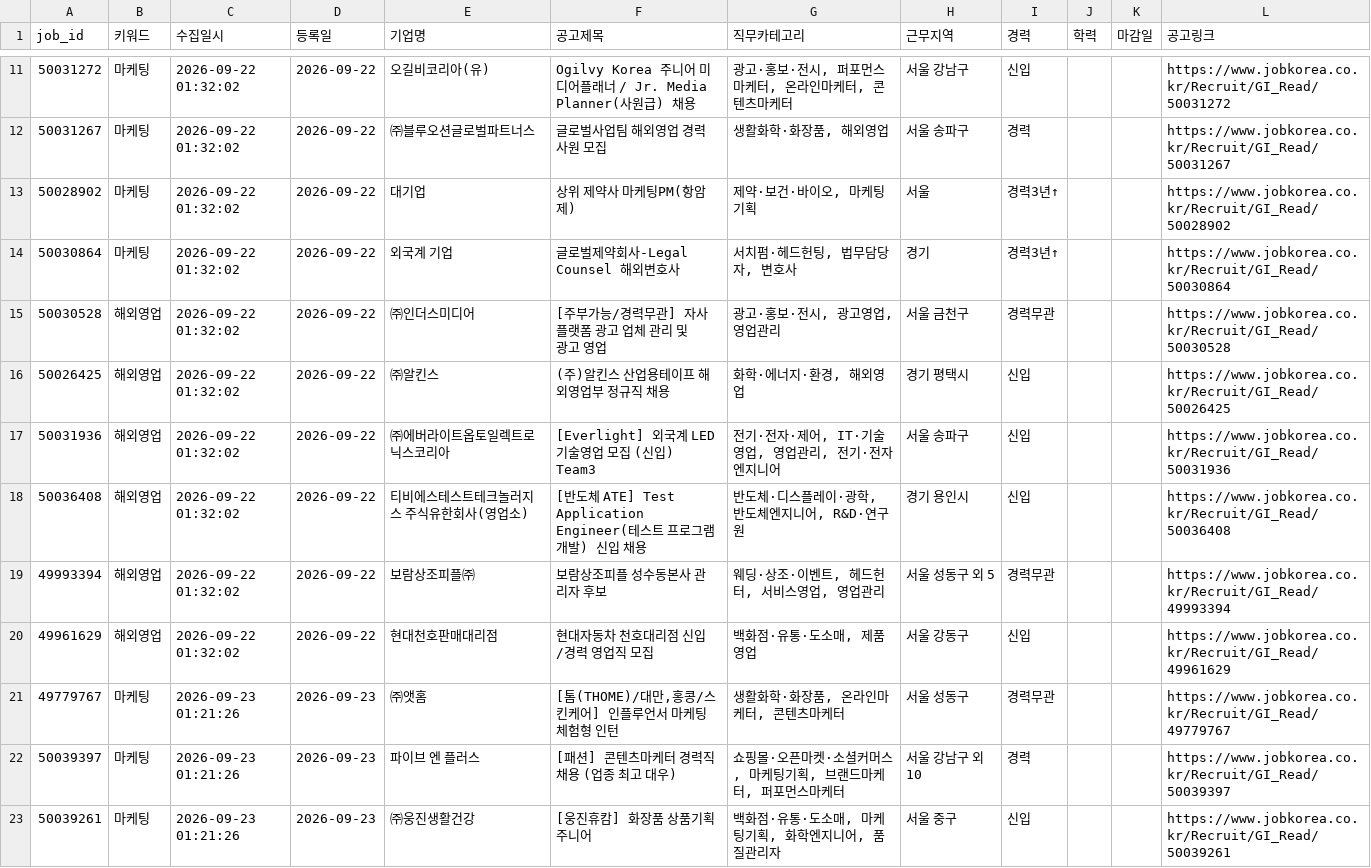
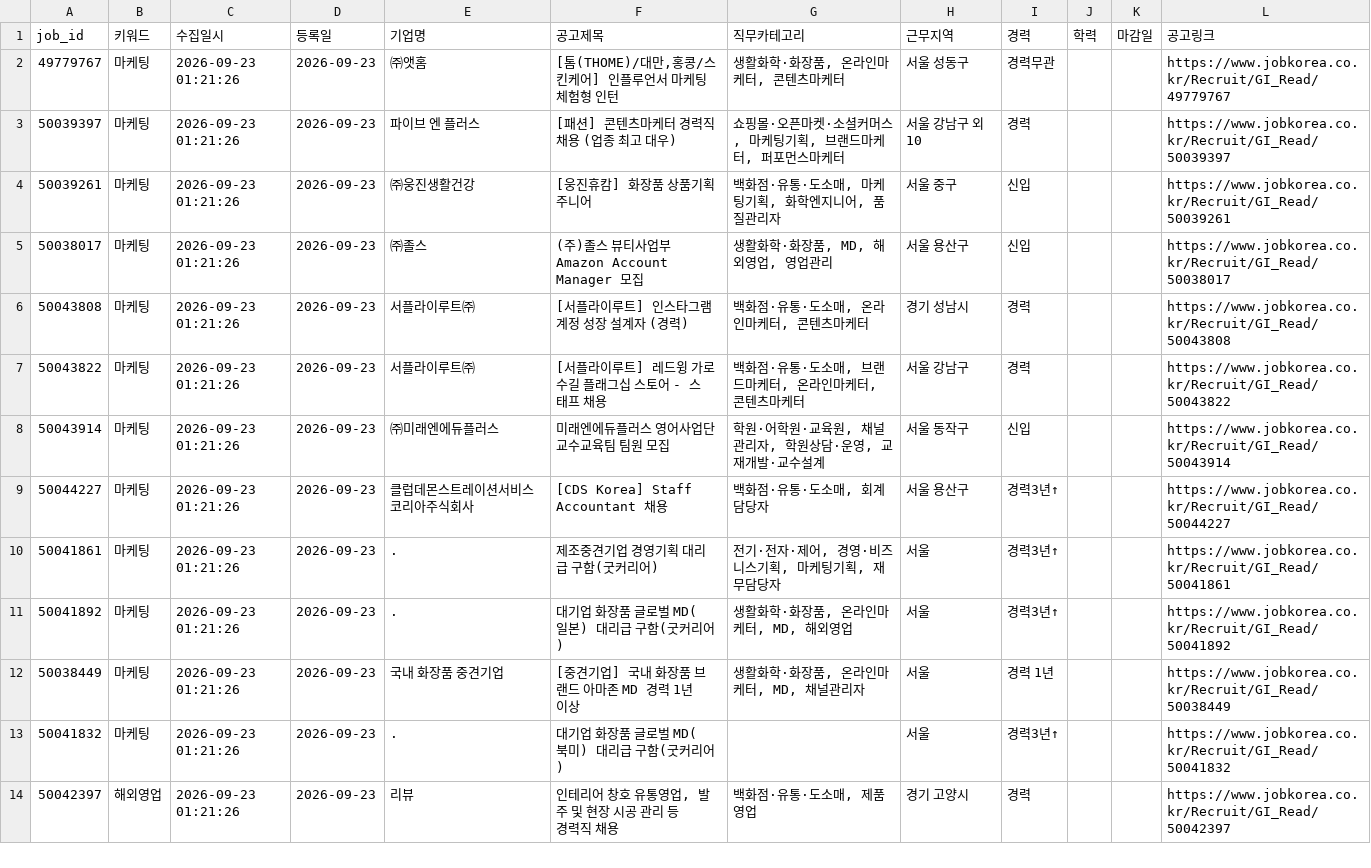
Before and after one commit to djgeum/RunETF, a CSV file: .github/job.bot/jobkorea_list.csv, drawn as a sheet; only a part is shown, gaps mark what is left out; the shorter side is filled out with more unchanged rows; the diff covers the shown part only.

```diff
--- a/.github/job.bot/jobkorea_list.csv
+++ b/.github/job.bot/jobkorea_list.csv
@@ -12,11 +2 @@
-50031272,마케팅,2026-09-22 01:32:02,2026-09-22,오길비코리아(유),Ogilvy Korea 주니어 미디어플래너 / Jr. Media Planner(사원급) 채용,"광고·홍보·전시, 퍼포먼스마케터, 온라인마케터, 콘텐츠마케터",서울 강남구,신입,,,https://www.jobkorea.co.kr/Recruit/GI_Read/50031272
-50031267,마케팅,2026-09-22 01:32:02,2026-09-22,㈜블루오션글로벌파트너스,글로벌사업팀 해외영업 경력사원 모집,"생활화학·화장품, 해외영업",서울 송파구,경력,,,https://www.jobkorea.co.kr/Recruit/GI_Read/50031267
-50028902,마케팅,2026-09-22 01:32:02,2026-09-22,대기업,상위 제약사 마케팅PM(항암제),"제약·보건·바이오, 마케팅기획",서울,경력3년↑,,,https://www.jobkorea.co.kr/Recruit/GI_Read/50028902
-50030864,마케팅,2026-09-22 01:32:02,2026-09-22,외국계 기업,글로벌제약회사-Legal Counsel 해외변호사,"서치펌·헤드헌팅, 법무담당자, 변호사",경기,경력3년↑,,,https://www.jobkorea.co.kr/Recruit/GI_Read/50030864
-50030528,해외영업,2026-09-22 01:32:02,2026-09-22,㈜인더스미디어,[주부가능/경력무관] 자사 플랫폼 광고 업체 관리 및 광고 영업,"광고·홍보·전시, 광고영업, 영업관리",서울 금천구,경력무관,,,https://www.jobkorea.co.kr/Recruit/GI_Read/50030528
-50026425,해외영업,2026-09-22 01:32:02,2026-09-22,㈜알킨스,(주)알킨스 산업용테이프 해외영업부 정규직 채용,"화학·에너지·환경, 해외영업",경기 평택시,신입,,,https://www.jobkorea.co.kr/Recruit/GI_Read/50026425
-50031936,해외영업,2026-09-22 01:32:02,2026-09-22,㈜에버라이트옵토일렉트로닉스코리아,[Everlight] 외국계 LED 기술영업 모집 (신입) Team3,"전기·전자·제어, IT·기술영업, 영업관리, 전기·전자엔지니어",서울 송파구,신입,,,https://www.jobkorea.co.kr/Recruit/GI_Read/50031936
-50036408,해외영업,2026-09-22 01:32:02,2026-09-22,티비에스테스트테크놀러지스 주식유한회사(영업소),[반도체 ATE] Test Application Engineer(테스트 프로그램 개발) 신입 채용,"반도체·디스플레이·광학, 반도체엔지니어, R&D·연구원",경기 용인시,신입,,,https://www.jobkorea.co.kr/Recruit/GI_Read/50036408
-49993394,해외영업,2026-09-22 01:32:02,2026-09-22,보람상조피플㈜,보람상조피플 성수동본사 관리자 후보,"웨딩·상조·이벤트, 헤드헌터, 서비스영업, 영업관리",서울 성동구 외 5,경력무관,,,https://www.jobkorea.co.kr/Recruit/GI_Read/49993394
-49961629,해외영업,2026-09-22 01:32:02,2026-09-22,현대천호판매대리점,현대자동차 천호대리점 신입/경력 영업직 모집,"백화점·유통·도소매, 제품영업",서울 강동구,신입,,,https://www.jobkorea.co.kr/Recruit/GI_Read/49961629
 49779767,마케팅,2026-09-23 01:21:26,2026-09-23,㈜앳홈,"[톰(THOME)/대만,홍콩/스킨케어] 인플루언서 마케팅 체험형 인턴","생활화학·화장품, 온라인마케터, 콘텐츠마케터",서울 성동구,경력무관,,,https://www.jobkorea.co.kr/Recruit/GI_Read/49779767
```
Also changed, not shown: 9 removed rows elsewhere in this file, .github/job.bot/jobkorea_main.csv, .github/job.bot/notified_jobs.csv, 5 other files.
